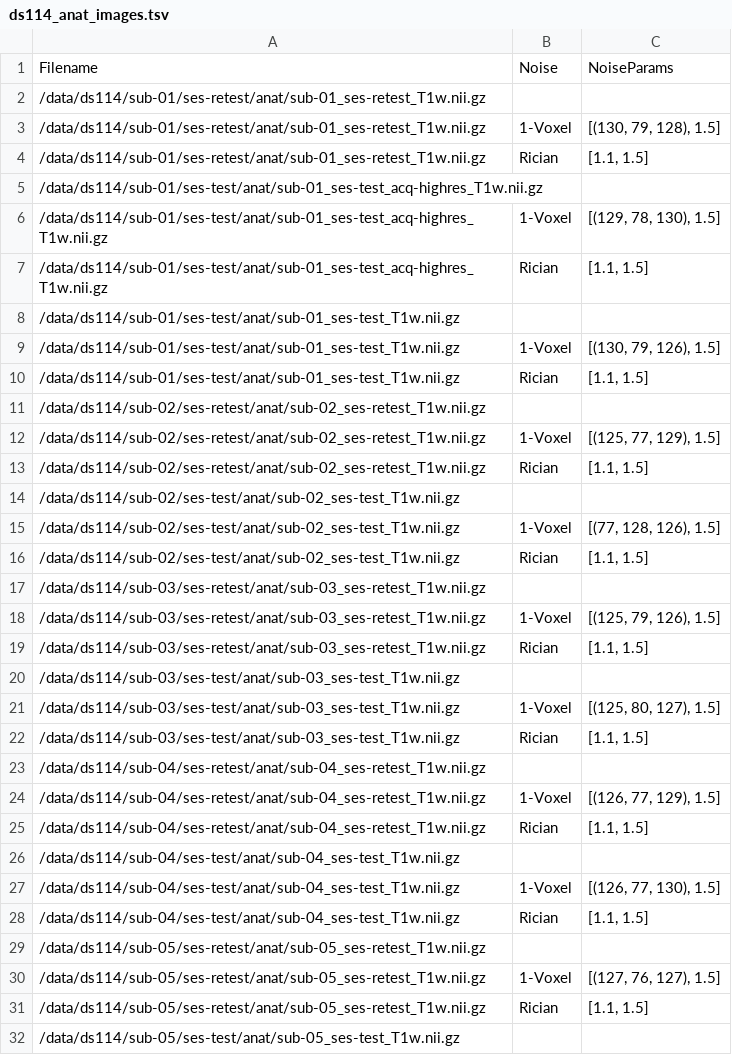
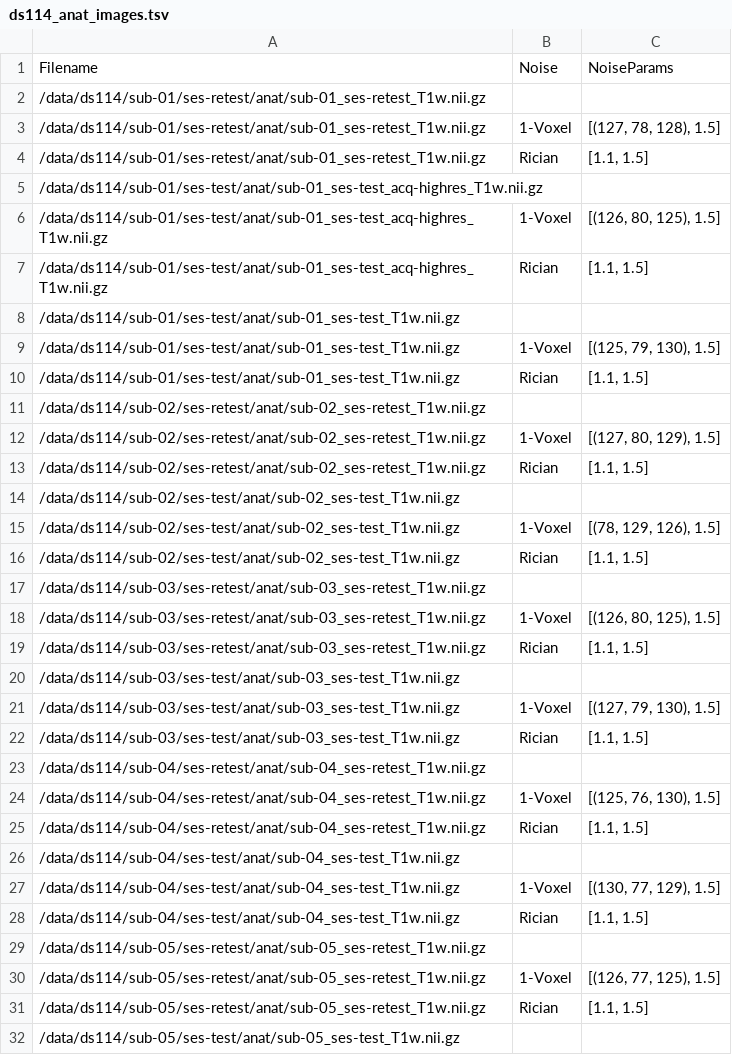
Before and after one commit to gkiar/image-metrics, a TSV file: data/ds114_anat_images.tsv, drawn as a sheet; only a part is shown; the diff covers the shown part only.

```diff
--- a/data/ds114_anat_images.tsv
+++ b/data/ds114_anat_images.tsv
@@ -2,30 +2,30 @@ Filename	Noise	NoiseParams
 /data/ds114/sub-01/ses-retest/anat/sub-01_ses-retest_T1w.nii.gz		
-/data/ds114/sub-01/ses-retest/anat/sub-01_ses-retest_T1w.nii.gz	1-Voxel	[(130, 79, 128), 1.5]
+/data/ds114/sub-01/ses-retest/anat/sub-01_ses-retest_T1w.nii.gz	1-Voxel	[(127, 78, 128), 1.5]
 /data/ds114/sub-01/ses-retest/anat/sub-01_ses-retest_T1w.nii.gz	Rician	[1.1, 1.5]
 /data/ds114/sub-01/ses-test/anat/sub-01_ses-test_acq-highres_T1w.nii.gz		
-/data/ds114/sub-01/ses-test/anat/sub-01_ses-test_acq-highres_T1w.nii.gz	1-Voxel	[(129, 78, 130), 1.5]
+/data/ds114/sub-01/ses-test/anat/sub-01_ses-test_acq-highres_T1w.nii.gz	1-Voxel	[(126, 80, 125), 1.5]
 /data/ds114/sub-01/ses-test/anat/sub-01_ses-test_acq-highres_T1w.nii.gz	Rician	[1.1, 1.5]
 /data/ds114/sub-01/ses-test/anat/sub-01_ses-test_T1w.nii.gz		
-/data/ds114/sub-01/ses-test/anat/sub-01_ses-test_T1w.nii.gz	1-Voxel	[(130, 79, 126), 1.5]
+/data/ds114/sub-01/ses-test/anat/sub-01_ses-test_T1w.nii.gz	1-Voxel	[(125, 79, 130), 1.5]
 /data/ds114/sub-01/ses-test/anat/sub-01_ses-test_T1w.nii.gz	Rician	[1.1, 1.5]
 /data/ds114/sub-02/ses-retest/anat/sub-02_ses-retest_T1w.nii.gz		
-/data/ds114/sub-02/ses-retest/anat/sub-02_ses-retest_T1w.nii.gz	1-Voxel	[(125, 77, 129), 1.5]
+/data/ds114/sub-02/ses-retest/anat/sub-02_ses-retest_T1w.nii.gz	1-Voxel	[(127, 80, 129), 1.5]
 /data/ds114/sub-02/ses-retest/anat/sub-02_ses-retest_T1w.nii.gz	Rician	[1.1, 1.5]
 /data/ds114/sub-02/ses-test/anat/sub-02_ses-test_T1w.nii.gz		
-/data/ds114/sub-02/ses-test/anat/sub-02_ses-test_T1w.nii.gz	1-Voxel	[(77, 128, 126), 1.5]
+/data/ds114/sub-02/ses-test/anat/sub-02_ses-test_T1w.nii.gz	1-Voxel	[(78, 129, 126), 1.5]
 /data/ds114/sub-02/ses-test/anat/sub-02_ses-test_T1w.nii.gz	Rician	[1.1, 1.5]
 /data/ds114/sub-03/ses-retest/anat/sub-03_ses-retest_T1w.nii.gz		
-/data/ds114/sub-03/ses-retest/anat/sub-03_ses-retest_T1w.nii.gz	1-Voxel	[(125, 79, 126), 1.5]
+/data/ds114/sub-03/ses-retest/anat/sub-03_ses-retest_T1w.nii.gz	1-Voxel	[(126, 80, 125), 1.5]
 /data/ds114/sub-03/ses-retest/anat/sub-03_ses-retest_T1w.nii.gz	Rician	[1.1, 1.5]
 /data/ds114/sub-03/ses-test/anat/sub-03_ses-test_T1w.nii.gz		
-/data/ds114/sub-03/ses-test/anat/sub-03_ses-test_T1w.nii.gz	1-Voxel	[(125, 80, 127), 1.5]
+/data/ds114/sub-03/ses-test/anat/sub-03_ses-test_T1w.nii.gz	1-Voxel	[(127, 79, 130), 1.5]
 /data/ds114/sub-03/ses-test/anat/sub-03_ses-test_T1w.nii.gz	Rician	[1.1, 1.5]
 /data/ds114/sub-04/ses-retest/anat/sub-04_ses-retest_T1w.nii.gz		
-/data/ds114/sub-04/ses-retest/anat/sub-04_ses-retest_T1w.nii.gz	1-Voxel	[(126, 77, 129), 1.5]
+/data/ds114/sub-04/ses-retest/anat/sub-04_ses-retest_T1w.nii.gz	1-Voxel	[(125, 76, 130), 1.5]
 /data/ds114/sub-04/ses-retest/anat/sub-04_ses-retest_T1w.nii.gz	Rician	[1.1, 1.5]
 /data/ds114/sub-04/ses-test/anat/sub-04_ses-test_T1w.nii.gz		
-/data/ds114/sub-04/ses-test/anat/sub-04_ses-test_T1w.nii.gz	1-Voxel	[(126, 77, 130), 1.5]
+/data/ds114/sub-04/ses-test/anat/sub-04_ses-test_T1w.nii.gz	1-Voxel	[(130, 77, 129), 1.5]
 /data/ds114/sub-04/ses-test/anat/sub-04_ses-test_T1w.nii.gz	Rician	[1.1, 1.5]
 /data/ds114/sub-05/ses-retest/anat/sub-05_ses-retest_T1w.nii.gz		
-/data/ds114/sub-05/ses-retest/anat/sub-05_ses-retest_T1w.nii.gz	1-Voxel	[(127, 76, 127), 1.5]
+/data/ds114/sub-05/ses-retest/anat/sub-05_ses-retest_T1w.nii.gz	1-Voxel	[(126, 77, 125), 1.5]
 /data/ds114/sub-05/ses-retest/anat/sub-05_ses-retest_T1w.nii.gz	Rician	[1.1, 1.5]
```
Also changed, not shown: 11 edited cells elsewhere in this file, data/ds114_anat_distances.tsv, 2 other files.
